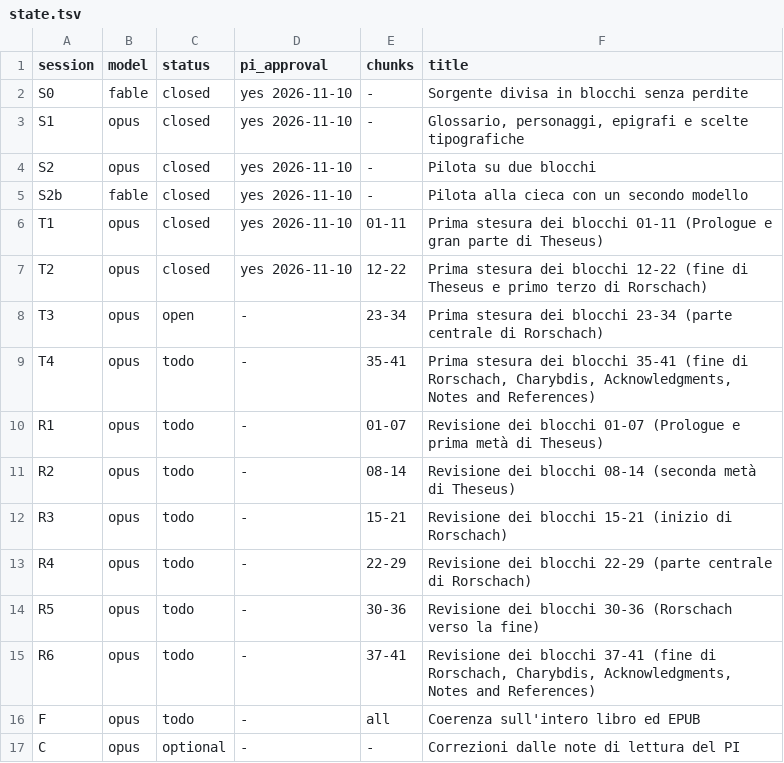
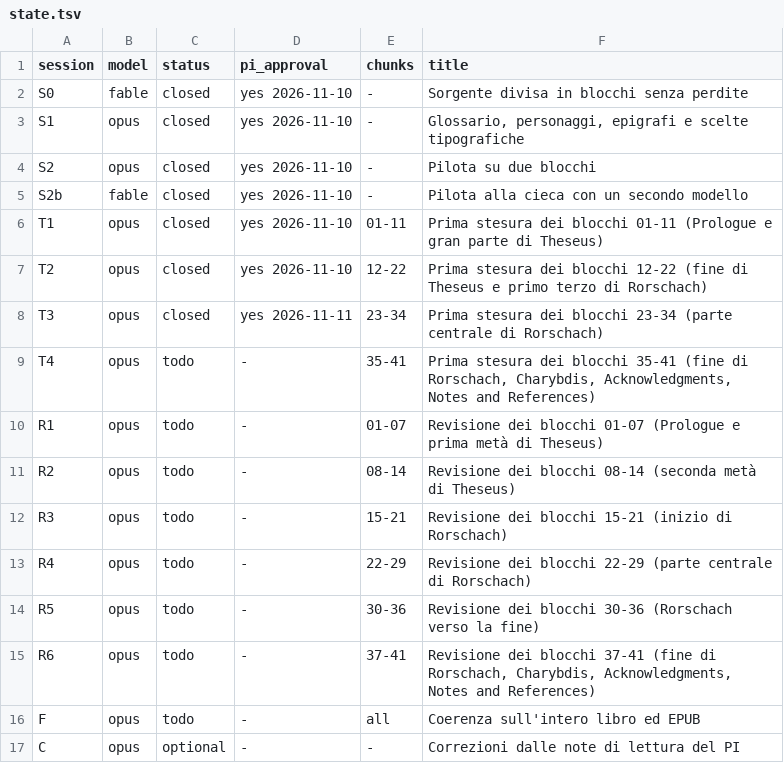
Before and after one commit to lucavd/blindsight_ita, a TSV file: docs/state.tsv, drawn as a sheet.

```diff
--- a/docs/state.tsv
+++ b/docs/state.tsv
@@ -7,3 +7,3 @@ T1	opus	closed	yes 2026-11-10	01-11	Prima stesura dei blocchi 01-11 (Prologue e
 T2	opus	closed	yes 2026-11-10	12-22	Prima stesura dei blocchi 12-22 (fine di Theseus e primo terzo di Rorschach)
-T3	opus	open	-	23-34	Prima stesura dei blocchi 23-34 (parte centrale di Rorschach)
+T3	opus	closed	yes 2026-11-11	23-34	Prima stesura dei blocchi 23-34 (parte centrale di Rorschach)
 T4	opus	todo	-	35-41	Prima stesura dei blocchi 35-41 (fine di Rorschach, Charybdis, Acknowledgments, Notes and References)
```
Also changed, not shown: docs/glossary.tsv, 3 other files.
